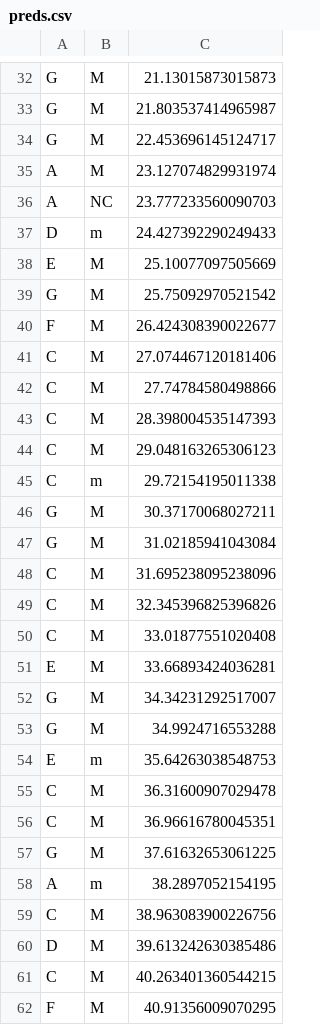
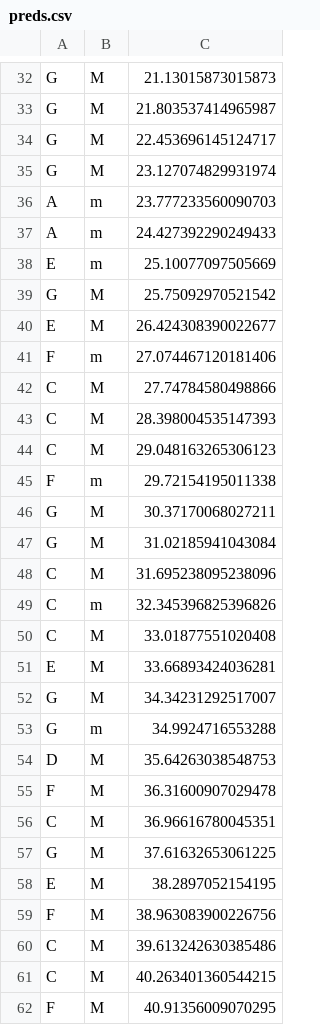
Before and after one commit to JmePRE/disChord, a CSV file: stuff/preds.csv, drawn as a sheet; only a part is shown, gaps mark what is left out; the diff covers the shown part only.

```diff
--- a/stuff/preds.csv
+++ b/stuff/preds.csv
@@ -34,9 +34,9 @@ G,M,21.803537414965987
 G,M,22.453696145124717
-A,M,23.127074829931974
-A,NC,23.777233560090703
-D,m,24.427392290249433
-E,M,25.10077097505669
+G,M,23.127074829931974
+A,m,23.777233560090703
+A,m,24.427392290249433
+E,m,25.10077097505669
 G,M,25.75092970521542
-F,M,26.424308390022677
-C,M,27.074467120181406
+E,M,26.424308390022677
+F,m,27.074467120181406
 C,M,27.74784580498866
@@ -44,3 +44,3 @@ C,M,28.398004535147393
 C,M,29.048163265306123
-C,m,29.72154195011338
+F,m,29.72154195011338
 G,M,30.37170068027211
@@ -48,3 +48,3 @@ G,M,31.02185941043084
 C,M,31.695238095238096
-C,M,32.345396825396826
+C,m,32.345396825396826
 C,M,33.01877551020408
@@ -52,10 +52,10 @@ E,M,33.66893424036281
 G,M,34.34231292517007
-G,M,34.9924716553288
-E,m,35.64263038548753
-C,M,36.31600907029478
+G,m,34.9924716553288
+D,M,35.64263038548753
+F,M,36.31600907029478
 C,M,36.96616780045351
 G,M,37.61632653061225
-A,m,38.2897052154195
-C,M,38.963083900226756
-D,M,39.613242630385486
+E,M,38.2897052154195
+F,M,38.963083900226756
+C,M,39.613242630385486
 C,M,40.263401360544215
```
Also changed, not shown: 116 edited cells elsewhere in this file, 3 other files.
